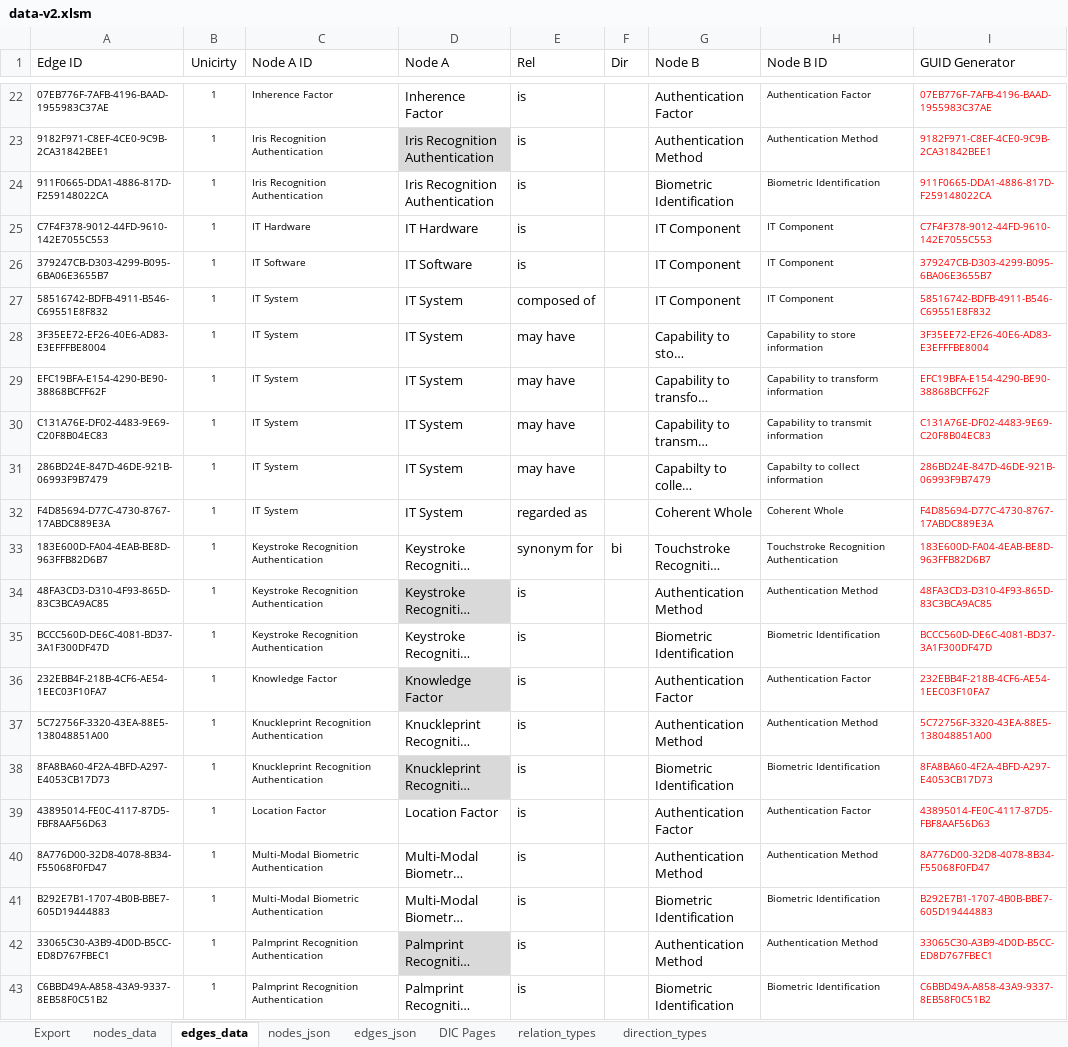
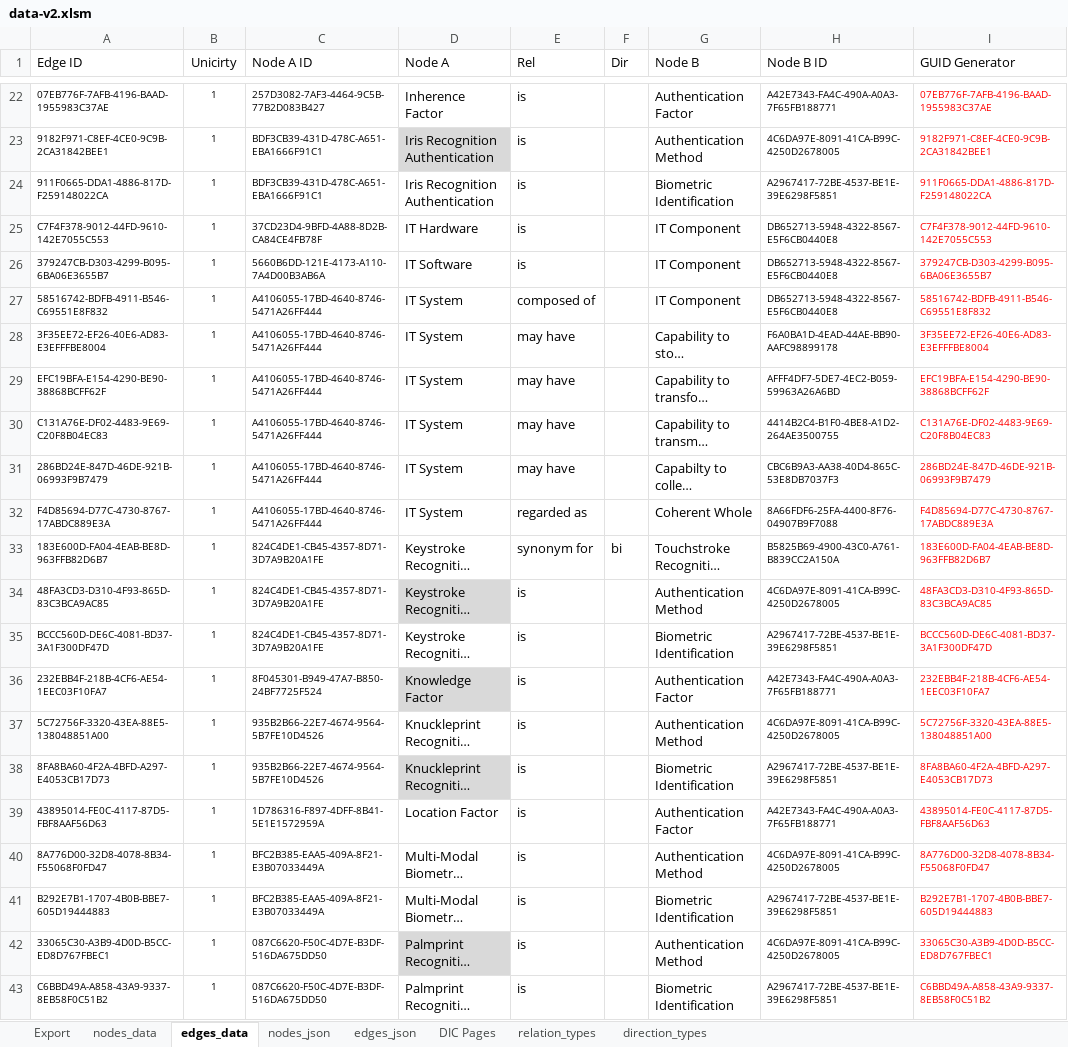
Before and after one commit to Open-Measure/Confluence-Site, an Excel workbook: KnowledgeGraph/data-v2.xlsm, sheet edges_data, drawn as a sheet; only a part is shown, gaps mark what is left out; long unchanged cells end in …; values as stored, in another font and other column widths than the file's, no borders; conditional formats and table styles not drawn; the diff covers the shown part only; the diff names each change by its address in the sheet, - before the commit and + after, or states it on an @@ line.

Commit message:
data update

```diff
--- a/KnowledgeGraph/data-v2.xlsm (sheet edges_data)
+++ b/KnowledgeGraph/data-v2.xlsm (sheet edges_data)
-C22 (Node A ID): Inherence Factor
+C22 (Node A ID): 257D3082-7AF3-4464-9C5B-77B2D083B427
-H22 (Node B ID): Authentication Factor
+H22 (Node B ID): A42E7343-FA4C-490A-A0A3-7F65FB188771
-C23:C24 (Node A ID): Iris Recognition Authentication
+C23:C24 (Node A ID): BDF3CB39-431D-478C-A651-EBA1666F91C1
-H23 (Node B ID): Authentication Method
+H23 (Node B ID): 4C6DA97E-8091-41CA-B99C-4250D2678005
-H24 (Node B ID): Biometric Identification
+H24 (Node B ID): A2967417-72BE-4537-BE1E-39E6298F5851
-C25 (Node A ID): IT Hardware
+C25 (Node A ID): 37CD23D4-9BFD-4A88-8D2B-CA84CE4FB78F
-H25:H27 (Node B ID): IT Component
+H25:H27 (Node B ID): DB652713-5948-4322-8567-E5F6CB0440E8
-C26 (Node A ID): IT Software
+C26 (Node A ID): 5660B6DD-121E-4173-A110-7A4D00B3AB6A
-C27:C32 (Node A ID): IT System
+C27:C32 (Node A ID): A4106055-17BD-4640-8746-5471A26FF444
-H28 (Node B ID): Capability to store information
+H28 (Node B ID): F6A0BA1D-4EAD-44AE-BB90-AAFC98899178
-H29 (Node B ID): Capability to transform information
+H29 (Node B ID): AFFF4DF7-5DE7-4EC2-B059-59963A26A6BD
-H30 (Node B ID): Capability to transmit information
+H30 (Node B ID): 4414B2C4-B1F0-4BE8-A1D2-264AE3500755
-H31 (Node B ID): Capabilty to collect information
+H31 (Node B ID): CBC6B9A3-AA38-40D4-865C-53E8DB7037F3
-H32 (Node B ID): Coherent Whole
+H32 (Node B ID): 8A66FDF6-25FA-4400-8F76-04907B9F7088
-C33:C35 (Node A ID): Keystroke Recognition Authentication
+C33:C35 (Node A ID): 824C4DE1-CB45-4357-8D71-3D7A9B20A1FE
-H33 (Node B ID): Touchstroke Recognition Authentication
+H33 (Node B ID): B5825B69-4900-43C0-A761-B839CC2A150A
-H34 (Node B ID): Authentication Method
+H34 (Node B ID): 4C6DA97E-8091-41CA-B99C-4250D2678005
-H35 (Node B ID): Biometric Identification
+H35 (Node B ID): A2967417-72BE-4537-BE1E-39E6298F5851
-C36 (Node A ID): Knowledge Factor
+C36 (Node A ID): 8F045301-B949-47A7-B850-24BF7725F524
-H36 (Node B ID): Authentication Factor
+H36 (Node B ID): A42E7343-FA4C-490A-A0A3-7F65FB188771
-C37:C38 (Node A ID): Knuckleprint Recognition Authentication
+C37:C38 (Node A ID): 935B2B66-22E7-4674-9564-5B7FE10D4526
-H37 (Node B ID): Authentication Method
+H37 (Node B ID): 4C6DA97E-8091-41CA-B99C-4250D2678005
-H38 (Node B ID): Biometric Identification
+H38 (Node B ID): A2967417-72BE-4537-BE1E-39E6298F5851
-C39 (Node A ID): Location Factor
+C39 (Node A ID): 1D786316-F897-4DFF-8B41-5E1E1572959A
-H39 (Node B ID): Authentication Factor
+H39 (Node B ID): A42E7343-FA4C-490A-A0A3-7F65FB188771
-C40:C41 (Node A ID): Multi-Modal Biometric Authentication
+C40:C41 (Node A ID): BFC2B385-EAA5-409A-8F21-E3B07033449A
-H40 (Node B ID): Authentication Method
+H40 (Node B ID): 4C6DA97E-8091-41CA-B99C-4250D2678005
-H41 (Node B ID): Biometric Identification
+H41 (Node B ID): A2967417-72BE-4537-BE1E-39E6298F5851
-C42:C43 (Node A ID): Palmprint Recognition Authentication
+C42:C43 (Node A ID): 087C6620-F50C-4D7E-B3DF-516DA675DD50
-H42 (Node B ID): Authentication Method
+H42 (Node B ID): 4C6DA97E-8091-41CA-B99C-4250D2678005
-H43 (Node B ID): Biometric Identification
+H43 (Node B ID): A2967417-72BE-4537-BE1E-39E6298F5851
```
Also changed, not shown: 124 edited cells elsewhere in this sheet, sheet edges_json, charts or pictures, 1 other file.
